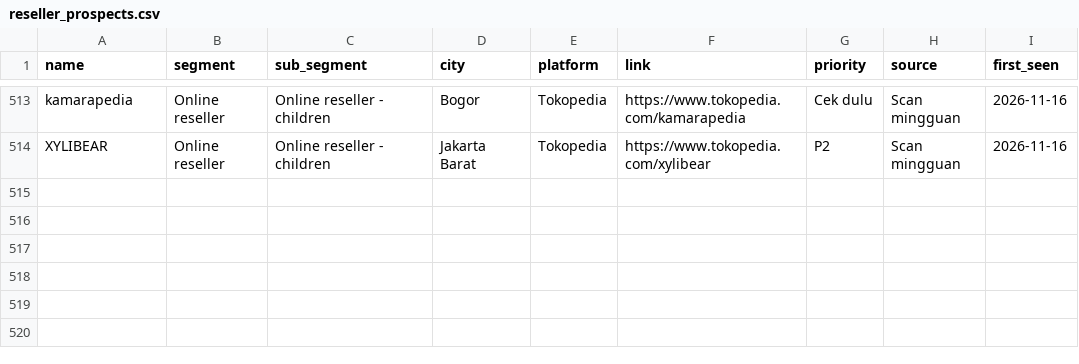
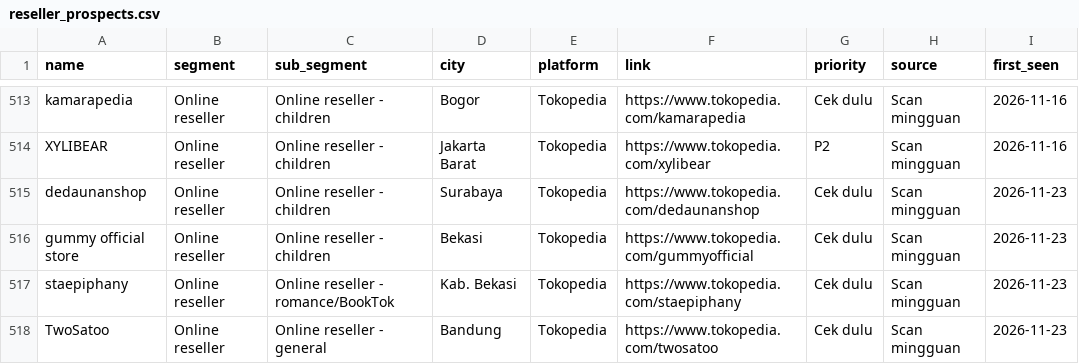
Before and after one commit to stevetsurface/sinar-starbooks-sales, a CSV file: data/reseller_prospects.csv, drawn as a sheet; only a part is shown, gaps mark what is left out; the diff names each change by its address in the sheet, - before the commit and + after, or states it on an @@ line.

```diff
--- a/data/reseller_prospects.csv
+++ b/data/reseller_prospects.csv
+row 515: dedaunanshop | Online reseller | Online reseller - children | Surabaya | Tokopedia | https://www.tokopedia.com/dedaunanshop | Cek dulu | Scan mingguan | 2026-11-23
+row 516: gummy official store | Online reseller | Online reseller - children | Bekasi | Tokopedia | https://www.tokopedia.com/gummyofficial | Cek dulu | Scan mingguan | 2026-11-23
+row 517: staepiphany | Online reseller | Online reseller - romance/BookTok | Kab. Bekasi | Tokopedia | https://www.tokopedia.com/staepiphany | Cek dulu | Scan mingguan | 2026-11-23
+row 518: TwoSatoo | Online reseller | Online reseller - general | Bandung | Tokopedia | https://www.tokopedia.com/twosatoo | Cek dulu | Scan mingguan | 2026-11-23
```
